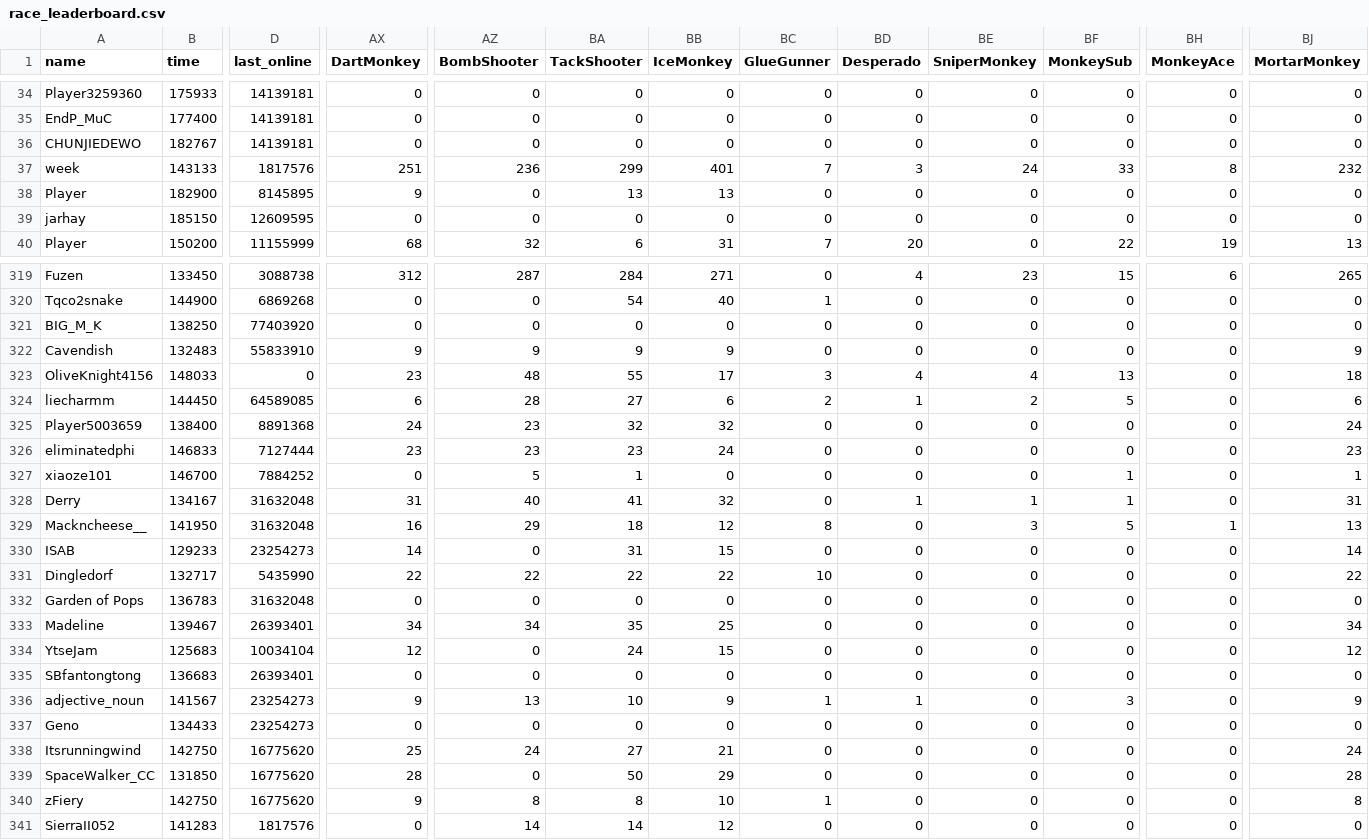
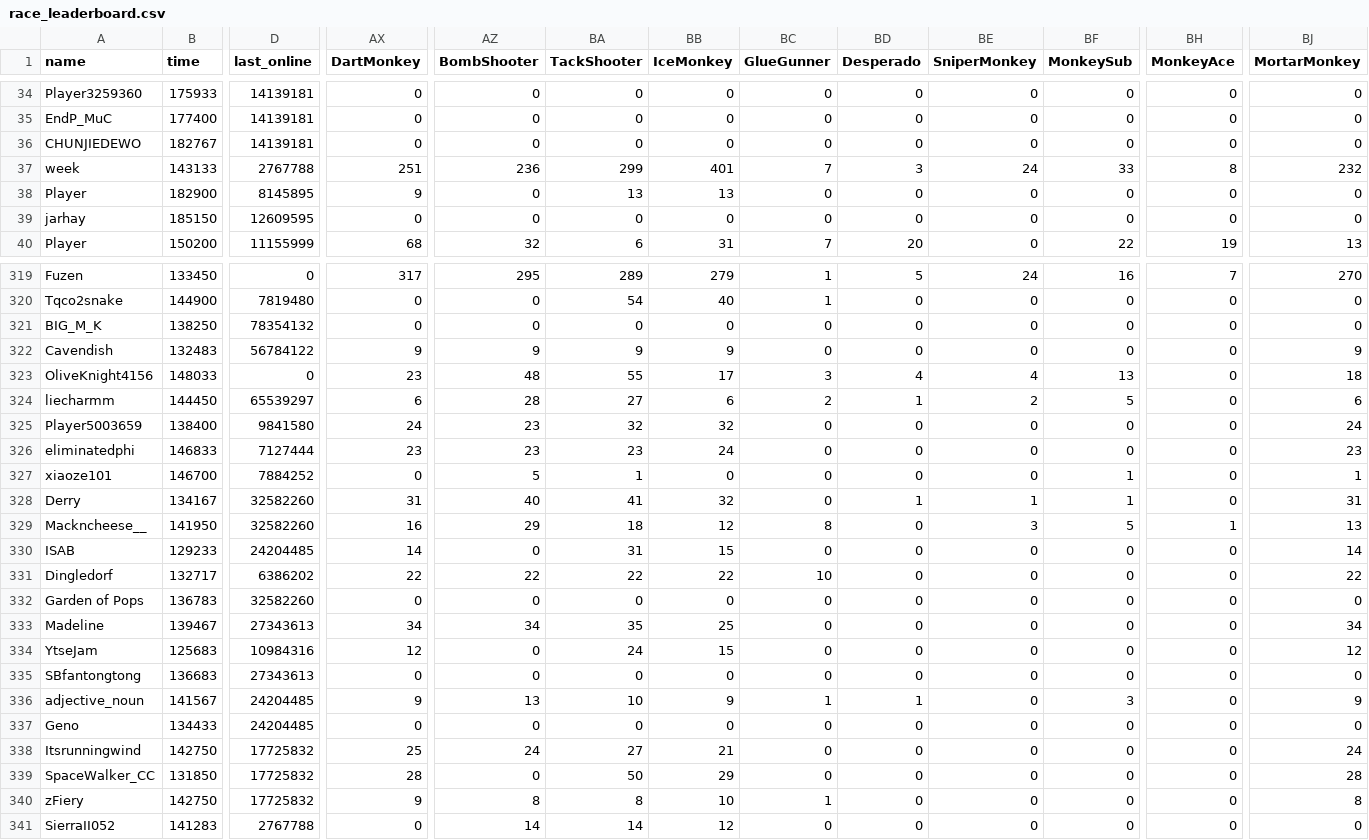
Before and after one commit to ducanup01/btd6race, a CSV file: race_leaderboard.csv, drawn as a sheet; only a part is shown, gaps mark what is left out; the diff covers the shown part only; the diff names each change by its address in the sheet, - before the commit and + after, or states it on an @@ line.

```diff
--- a/race_leaderboard.csv
+++ b/race_leaderboard.csv
-D37 (last_online): 1817576
+D37 (last_online): 2767788
-D319 (last_online): 3088738
+D319 (last_online): 0
-AX319 (DartMonkey): 312
+AX319 (DartMonkey): 317
-AZ319 (BombShooter): 287
+AZ319 (BombShooter): 295
-BA319 (TackShooter): 284
+BA319 (TackShooter): 289
-BB319 (IceMonkey): 271
+BB319 (IceMonkey): 279
-BC319 (GlueGunner): 0
+BC319 (GlueGunner): 1
-BD319 (Desperado): 4
+BD319 (Desperado): 5
-BE319 (SniperMonkey): 23
+BE319 (SniperMonkey): 24
-BF319 (MonkeySub): 15
+BF319 (MonkeySub): 16
-BH319 (MonkeyAce): 6
+BH319 (MonkeyAce): 7
-BJ319 (MortarMonkey): 265
+BJ319 (MortarMonkey): 270
-D320 (last_online): 6869268
+D320 (last_online): 7819480
-D321 (last_online): 77403920
+D321 (last_online): 78354132
-D322 (last_online): 55833910
+D322 (last_online): 56784122
-D324 (last_online): 64589085
+D324 (last_online): 65539297
-D325 (last_online): 8891368
+D325 (last_online): 9841580
-D328:D329 (last_online): 31632048
+D328:D329 (last_online): 32582260
-D330 (last_online): 23254273
+D330 (last_online): 24204485
-D331 (last_online): 5435990
+D331 (last_online): 6386202
-D332 (last_online): 31632048
+D332 (last_online): 32582260
-D333 (last_online): 26393401
+D333 (last_online): 27343613
-D334 (last_online): 10034104
+D334 (last_online): 10984316
-D335 (last_online): 26393401
+D335 (last_online): 27343613
-D336:D337 (last_online): 23254273
+D336:D337 (last_online): 24204485
-D338:D340 (last_online): 16775620
+D338:D340 (last_online): 17725832
-D341 (last_online): 1817576
+D341 (last_online): 2767788
```
Also changed, not shown: 169 edited cells elsewhere in this file.
